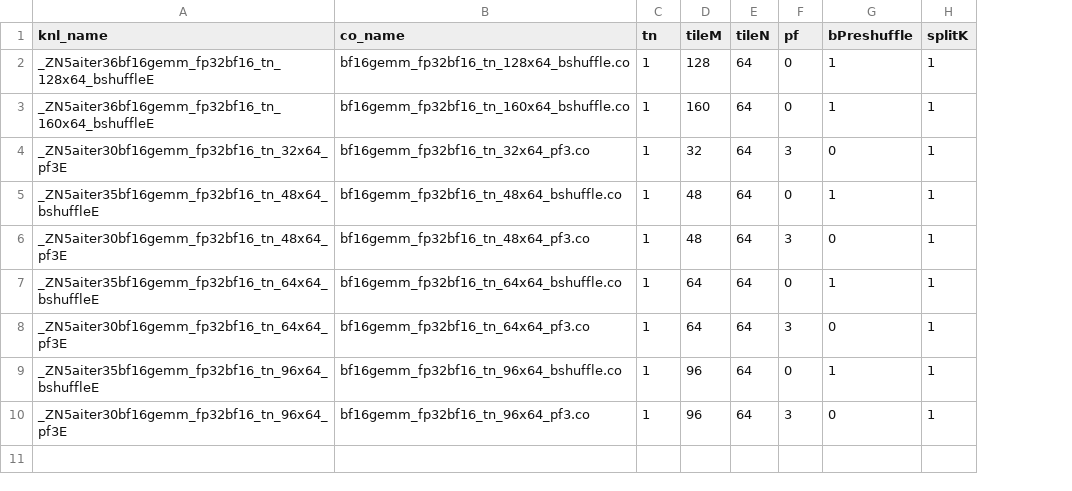
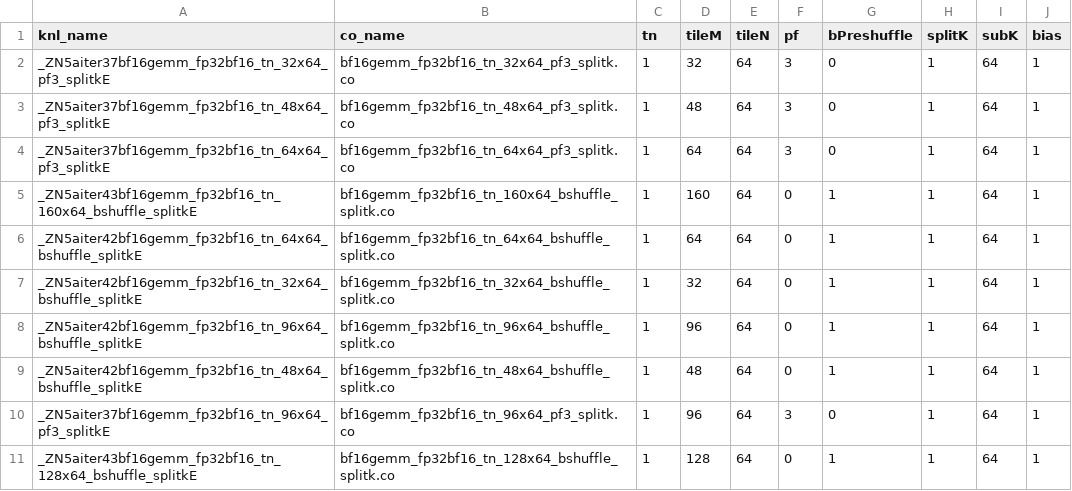
Before and after one commit to lucas-santos-amd/aiter, a CSV file: hsa/gfx942/bf16gemm/bf16gemm_fp32bf16.csv, drawn as a sheet; removed rows and columns are numbered as before the commit, all else as after; the diff names each change by its address in the sheet, - before the commit and + after, or states it on an @@ line.

```diff
--- a/hsa/gfx942/bf16gemm/bf16gemm_fp32bf16.csv
+++ b/hsa/gfx942/bf16gemm/bf16gemm_fp32bf16.csv
+column I (subK), rows 2-3: 64 | 64; row 6: 64; row 8: 64; row 10: 64
+column J (bias), rows 2-3: 1 | 1; row 6: 1; row 8: 1; row 10: 1
-row 2: _ZN5aiter36bf16gemm_fp32bf16_tn_128x64_bshuffleE | bf16gemm_fp32bf16_tn_128x64_bshuffle.co | 1 | 128 | 64 | 0 | 1 | 1
-row 3: _ZN5aiter36bf16gemm_fp32bf16_tn_160x64_bshuffleE | bf16gemm_fp32bf16_tn_160x64_bshuffle.co | 1 | 160 | 64 | 0 | 1 | 1
-A2 (knl_name): _ZN5aiter30bf16gemm_fp32bf16_tn_32x64_pf3E
+A2 (knl_name): _ZN5aiter37bf16gemm_fp32bf16_tn_32x64_pf3_splitkE
-B2 (co_name): bf16gemm_fp32bf16_tn_32x64_pf3.co
+B2 (co_name): bf16gemm_fp32bf16_tn_32x64_pf3_splitk.co
-row 5: _ZN5aiter35bf16gemm_fp32bf16_tn_48x64_bshuffleE | bf16gemm_fp32bf16_tn_48x64_bshuffle.co | 1 | 48 | 64 | 0 | 1 | 1
-A3 (knl_name): _ZN5aiter30bf16gemm_fp32bf16_tn_48x64_pf3E
+A3 (knl_name): _ZN5aiter37bf16gemm_fp32bf16_tn_48x64_pf3_splitkE
-B3 (co_name): bf16gemm_fp32bf16_tn_48x64_pf3.co
+B3 (co_name): bf16gemm_fp32bf16_tn_48x64_pf3_splitk.co
+row 4: _ZN5aiter37bf16gemm_fp32bf16_tn_64x64_pf3_splitkE | bf16gemm_fp32bf16_tn_64x64_pf3_splitk.co | 1 | 64 | 64 | 3 | 0 | 1 | 64 | 1
+row 5: _ZN5aiter43bf16gemm_fp32bf16_tn_160x64_bshuffle_splitkE | bf16gemm_fp32bf16_tn_160x64_bshuffle_splitk.co | 1 | 160 | 64 | 0 | 1 | 1 | 64 | 1
-A6 (knl_name): _ZN5aiter35bf16gemm_fp32bf16_tn_64x64_bshuffleE
+A6 (knl_name): _ZN5aiter42bf16gemm_fp32bf16_tn_64x64_bshuffle_splitkE
-B6 (co_name): bf16gemm_fp32bf16_tn_64x64_bshuffle.co
+B6 (co_name): bf16gemm_fp32bf16_tn_64x64_bshuffle_splitk.co
-row 8: _ZN5aiter30bf16gemm_fp32bf16_tn_64x64_pf3E | bf16gemm_fp32bf16_tn_64x64_pf3.co | 1 | 64 | 64 | 3 | 0 | 1
+row 7: _ZN5aiter42bf16gemm_fp32bf16_tn_32x64_bshuffle_splitkE | bf16gemm_fp32bf16_tn_32x64_bshuffle_splitk.co | 1 | 32 | 64 | 0 | 1 | 1 | 64 | 1
-A8 (knl_name): _ZN5aiter35bf16gemm_fp32bf16_tn_96x64_bshuffleE
+A8 (knl_name): _ZN5aiter42bf16gemm_fp32bf16_tn_96x64_bshuffle_splitkE
-B8 (co_name): bf16gemm_fp32bf16_tn_96x64_bshuffle.co
+B8 (co_name): bf16gemm_fp32bf16_tn_96x64_bshuffle_splitk.co
+row 9: _ZN5aiter42bf16gemm_fp32bf16_tn_48x64_bshuffle_splitkE | bf16gemm_fp32bf16_tn_48x64_bshuffle_splitk.co | 1 | 48 | 64 | 0 | 1 | 1 | 64 | 1
-A10 (knl_name): _ZN5aiter30bf16gemm_fp32bf16_tn_96x64_pf3E
+A10 (knl_name): _ZN5aiter37bf16gemm_fp32bf16_tn_96x64_pf3_splitkE
-B10 (co_name): bf16gemm_fp32bf16_tn_96x64_pf3.co
+B10 (co_name): bf16gemm_fp32bf16_tn_96x64_pf3_splitk.co
+row 11: _ZN5aiter43bf16gemm_fp32bf16_tn_128x64_bshuffle_splitkE | bf16gemm_fp32bf16_tn_128x64_bshuffle_splitk.co | 1 | 128 | 64 | 0 | 1 | 1 | 64 | 1
```
Also changed, not shown: aiter/configs/bf16_untuned_gemm.csv, hsa/gfx950/bf16gemm/bf16gemm_fp32bf16.csv, 25 other files.
